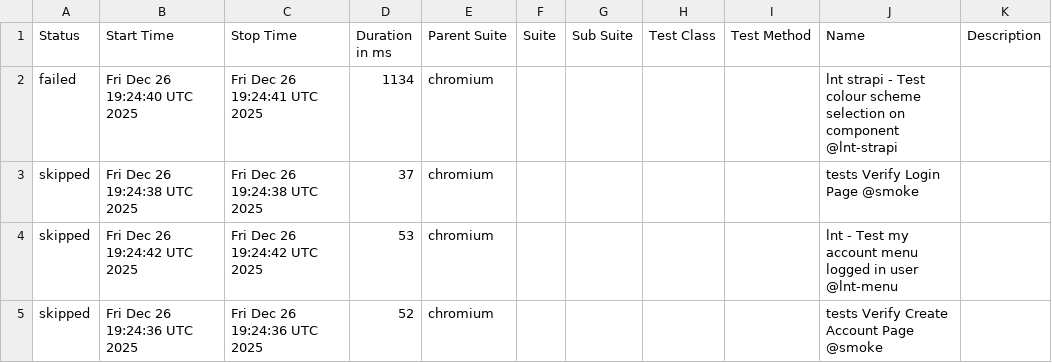
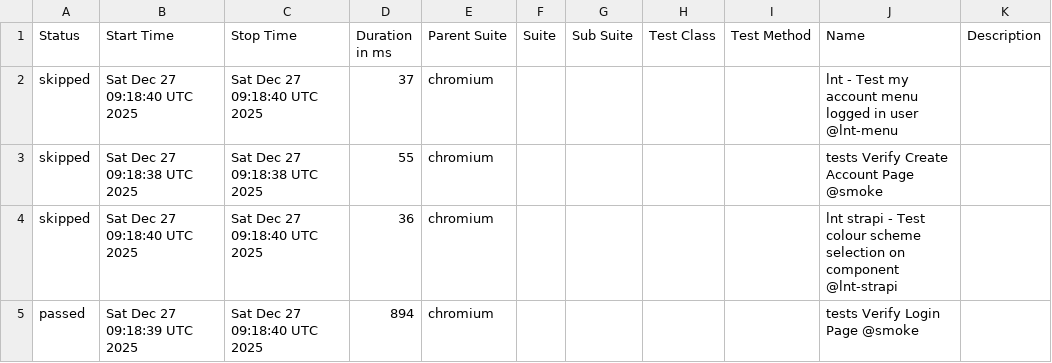
Before and after one commit to Serhiinv/typescript-playwright, a CSV file: allure-report/data/suites.csv, drawn as a sheet.

```diff
--- a/allure-report/data/suites.csv
+++ b/allure-report/data/suites.csv
@@ -1,5 +1,5 @@
 "Status","Start Time","Stop Time","Duration in ms","Parent Suite","Suite","Sub Suite","Test Class","Test Method","Name","Description"
-"failed","Fri Dec 26 19:24:40 UTC 2025","Fri Dec 26 19:24:41 UTC 2025","1134","chromium","","","","","lnt strapi - Test colour scheme selection on component @lnt-strapi",""
-"skipped","Fri Dec 26 19:24:38 UTC 2025","Fri Dec 26 19:24:38 UTC 2025","37","chromium","","","","","tests Verify Login Page @smoke",""
-"skipped","Fri Dec 26 19:24:42 UTC 2025","Fri Dec 26 19:24:42 UTC 2025","53","chromium","","","","","lnt - Test my account menu logged in user @lnt-menu",""
-"skipped","Fri Dec 26 19:24:36 UTC 2025","Fri Dec 26 19:24:36 UTC 2025","52","chromium","","","","","tests Verify Create Account Page @smoke",""
+"skipped","Sat Dec 27 09:18:40 UTC 2025","Sat Dec 27 09:18:40 UTC 2025","37","chromium","","","","","lnt - Test my account menu logged in user @lnt-menu",""
+"skipped","Sat Dec 27 09:18:38 UTC 2025","Sat Dec 27 09:18:38 UTC 2025","55","chromium","","","","","tests Verify Create Account Page @smoke",""
+"skipped","Sat Dec 27 09:18:40 UTC 2025","Sat Dec 27 09:18:40 UTC 2025","36","chromium","","","","","lnt strapi - Test colour scheme selection on component @lnt-strapi",""
+"passed","Sat Dec 27 09:18:39 UTC 2025","Sat Dec 27 09:18:40 UTC 2025","894","chromium","","","","","tests Verify Login Page @smoke",""
```
Also changed, not shown: 31 other files.
